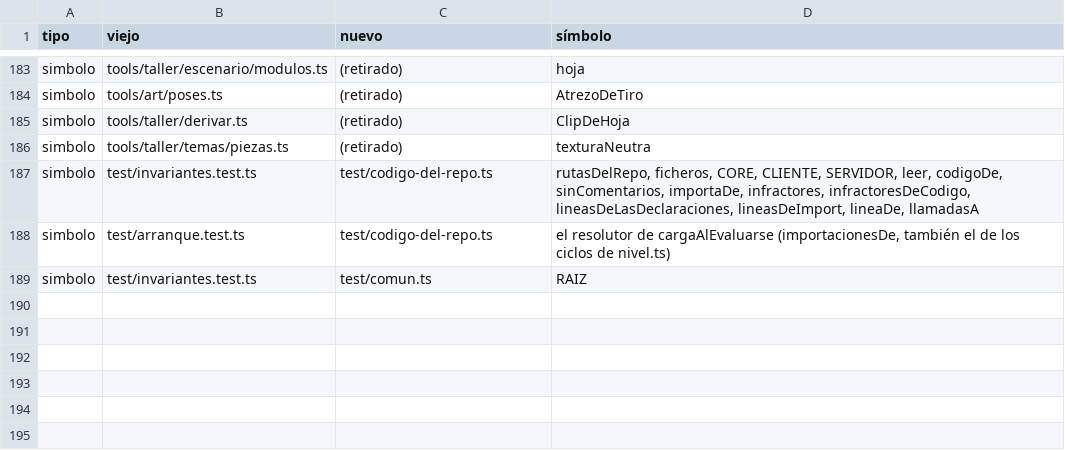
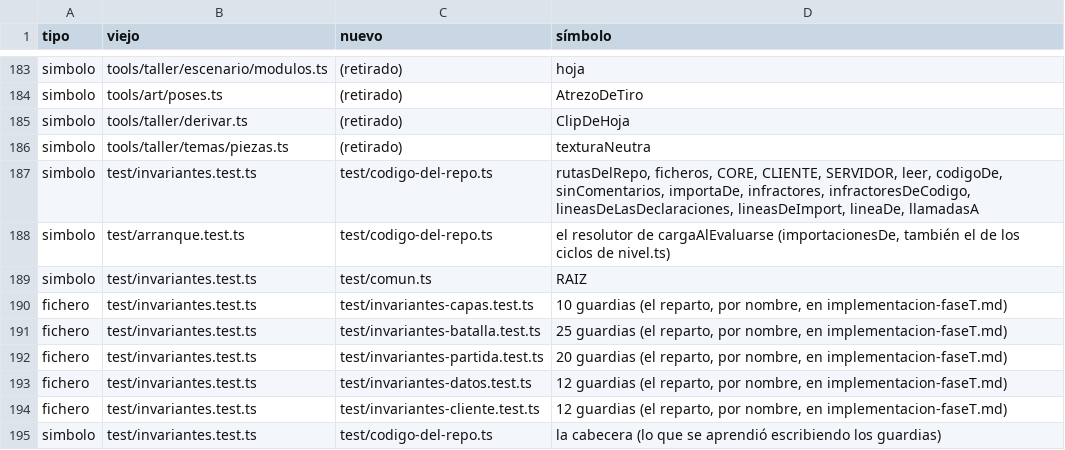
Before and after one commit to alberto-hortelano/heroes-of-silence, a TSV file: docs/agents/2026-11-06-reorganizacion-de-la-arquitectura/rutas.tsv, drawn as a sheet; only a part is shown, gaps mark what is left out.

```diff
--- a/docs/agents/2026-11-06-reorganizacion-de-la-arquitectura/rutas.tsv
+++ b/docs/agents/2026-11-06-reorganizacion-de-la-arquitectura/rutas.tsv
@@ -189 +189,7 @@ simbolo	test/arranque.test.ts	test/codigo-del-repo.ts	el resolutor de cargaAlEva
 simbolo	test/invariantes.test.ts	test/comun.ts	RAIZ
+fichero	test/invariantes.test.ts	test/invariantes-capas.test.ts	10 guardias (el reparto, por nombre, en implementacion-faseT.md)
+fichero	test/invariantes.test.ts	test/invariantes-batalla.test.ts	25 guardias (el reparto, por nombre, en implementacion-faseT.md)
+fichero	test/invariantes.test.ts	test/invariantes-partida.test.ts	20 guardias (el reparto, por nombre, en implementacion-faseT.md)
+fichero	test/invariantes.test.ts	test/invariantes-datos.test.ts	12 guardias (el reparto, por nombre, en implementacion-faseT.md)
+fichero	test/invariantes.test.ts	test/invariantes-cliente.test.ts	12 guardias (el reparto, por nombre, en implementacion-faseT.md)
+simbolo	test/invariantes.test.ts	test/codigo-del-repo.ts	la cabecera (lo que se aprendió escribiendo los guardias)
```
Also changed, not shown: 7 other files.
